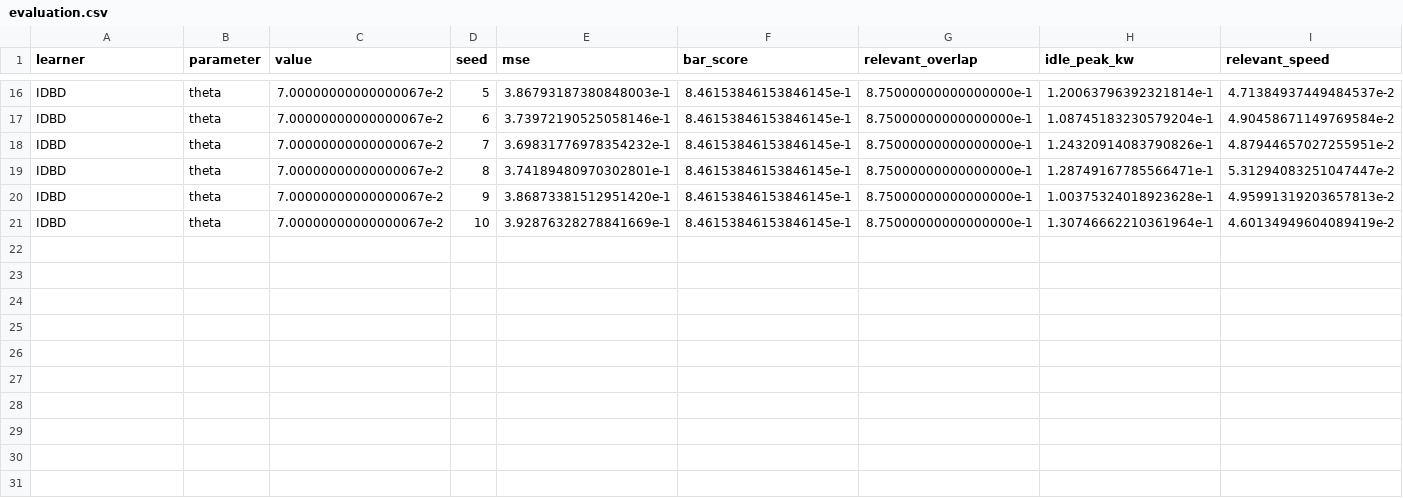
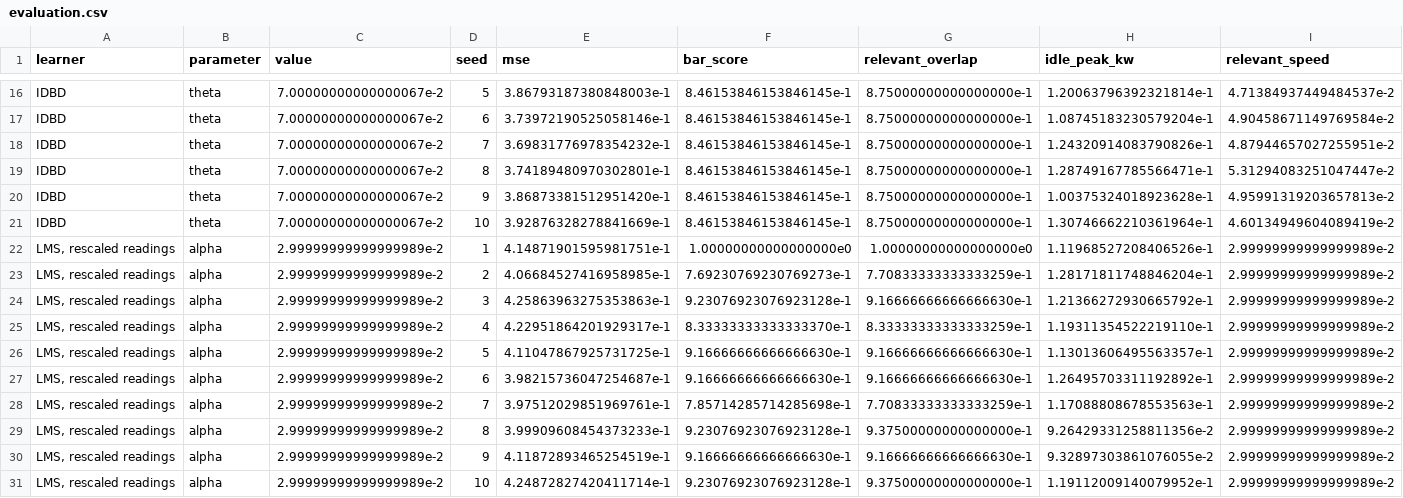
Before and after one commit to minikin/idbd, a CSV file: docs/results/family/evaluation.csv, drawn as a sheet; only a part is shown, gaps mark what is left out; rows hold the shown columns only; the diff names each change by its address in the sheet, - before the commit and + after, or states it on an @@ line.

Commit message:
feat(lab): measure a rescaled-reading LMS control in E07 and run family-eval under coverage

```diff
--- a/docs/results/family/evaluation.csv
+++ b/docs/results/family/evaluation.csv
+row 22: LMS, rescaled readings | alpha | 2.99999999999999989e-2 | 1 | 4.14871901595981751e-1 | 1.00000000000000000e0 | 1.00000000000000000e0 | 1.11968527208406526e-1 | 2.99999999999999989e-2
+row 23: LMS, rescaled readings | alpha | 2.99999999999999989e-2 | 2 | 4.06684527416958985e-1 | 7.69230769230769273e-1 | 7.70833333333333259e-1 | 1.28171811748846204e-1 | 2.99999999999999989e-2
+row 24: LMS, rescaled readings | alpha | 2.99999999999999989e-2 | 3 | 4.25863963275353863e-1 | 9.23076923076923128e-1 | 9.16666666666666630e-1 | 1.21366272930665792e-1 | 2.99999999999999989e-2
+row 25: LMS, rescaled readings | alpha | 2.99999999999999989e-2 | 4 | 4.22951864201929317e-1 | 8.33333333333333370e-1 | 8.33333333333333259e-1 | 1.19311354522219110e-1 | 2.99999999999999989e-2
+row 26: LMS, rescaled readings | alpha | 2.99999999999999989e-2 | 5 | 4.11047867925731725e-1 | 9.16666666666666630e-1 | 9.16666666666666630e-1 | 1.13013606495563357e-1 | 2.99999999999999989e-2
+row 27: LMS, rescaled readings | alpha | 2.99999999999999989e-2 | 6 | 3.98215736047254687e-1 | 9.16666666666666630e-1 | 9.16666666666666630e-1 | 1.26495703311192892e-1 | 2.99999999999999989e-2
+row 28: LMS, rescaled readings | alpha | 2.99999999999999989e-2 | 7 | 3.97512029851969761e-1 | 7.85714285714285698e-1 | 7.70833333333333259e-1 | 1.17088808678553563e-1 | 2.99999999999999989e-2
+row 29: LMS, rescaled readings | alpha | 2.99999999999999989e-2 | 8 | 3.99909608454373233e-1 | 9.23076923076923128e-1 | 9.37500000000000000e-1 | 9.26429331258811356e-2 | 2.99999999999999989e-2
+row 30: LMS, rescaled readings | alpha | 2.99999999999999989e-2 | 9 | 4.11872893465254519e-1 | 9.16666666666666630e-1 | 9.16666666666666630e-1 | 9.32897303861076055e-2 | 2.99999999999999989e-2
+row 31: LMS, rescaled readings | alpha | 2.99999999999999989e-2 | 10 | 4.24872827420411714e-1 | 9.23076923076923128e-1 | 9.37500000000000000e-1 | 1.19112009140079952e-1 | 2.99999999999999989e-2
```
Also changed, not shown: docs/results/family/tuning.csv, 7 other files.
